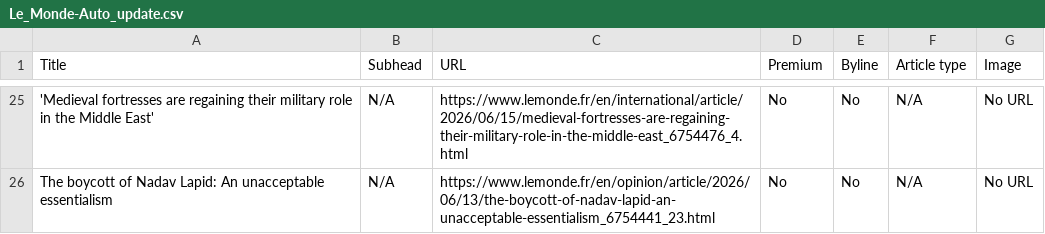
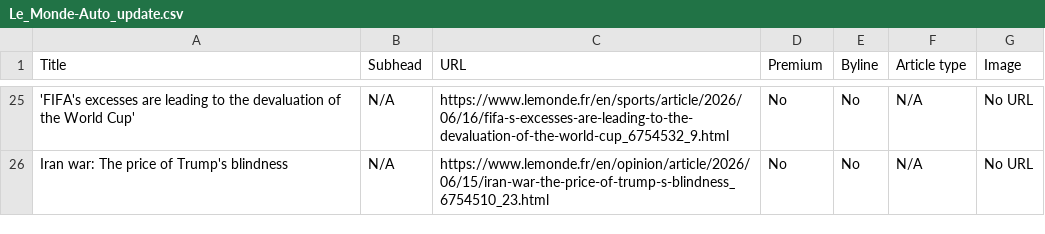
Before and after one commit to cricau/07-homework-Le_Monde, a CSV file: Le_Monde-Auto_update.csv, drawn as a sheet; only a part is shown, gaps mark what is left out; the diff covers the shown part only; the diff names each change by its address in the sheet, - before the commit and + after, or states it on an @@ line.

```diff
--- a/Le_Monde-Auto_update.csv
+++ b/Le_Monde-Auto_update.csv
-A25 (Title): 'Medieval fortresses are regaining their military role in the Middle East'
+A25 (Title): 'FIFA's excesses are leading to the devaluation of the World Cup'
-C25 (URL): https://www.lemonde.fr/en/international/article/2026/06/15/medieval-fortresses-are-regaining-their-military-role-in-the-middle-east_6754476_4.html
+C25 (URL): https://www.lemonde.fr/en/sports/article/2026/06/16/fifa-s-excesses-are-leading-to-the-devaluation-of-the-world-cup_6754532_9.html
-A26 (Title): The boycott of Nadav Lapid: An unacceptable essentialism
+A26 (Title): Iran war: The price of Trump's blindness
-C26 (URL): https://www.lemonde.fr/en/opinion/article/2026/06/13/the-boycott-of-nadav-lapid-an-unacceptable-essentialism_6754441_23.html
+C26 (URL): https://www.lemonde.fr/en/opinion/article/2026/06/15/iran-war-the-price-of-trump-s-blindness_6754510_23.html
```
Also changed, not shown: 4 added rows, 4 removed rows and 55 edited cells elsewhere in this file.
